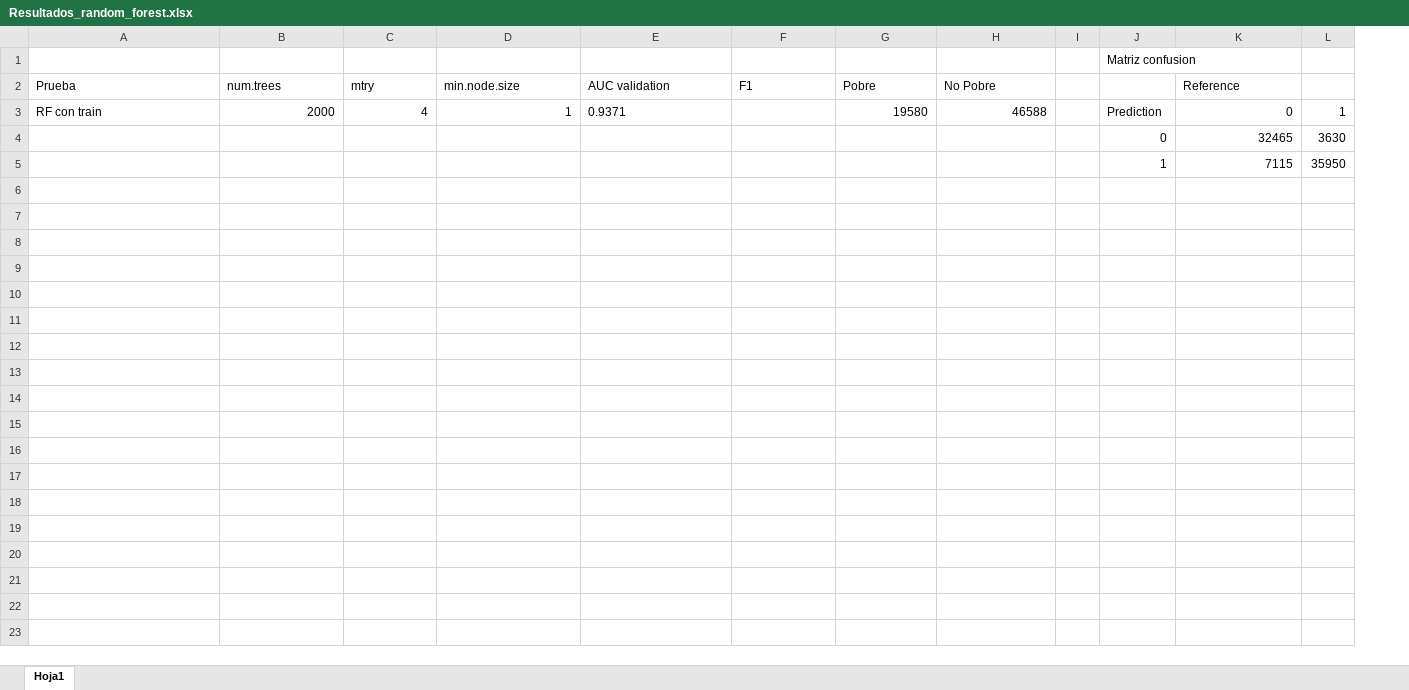
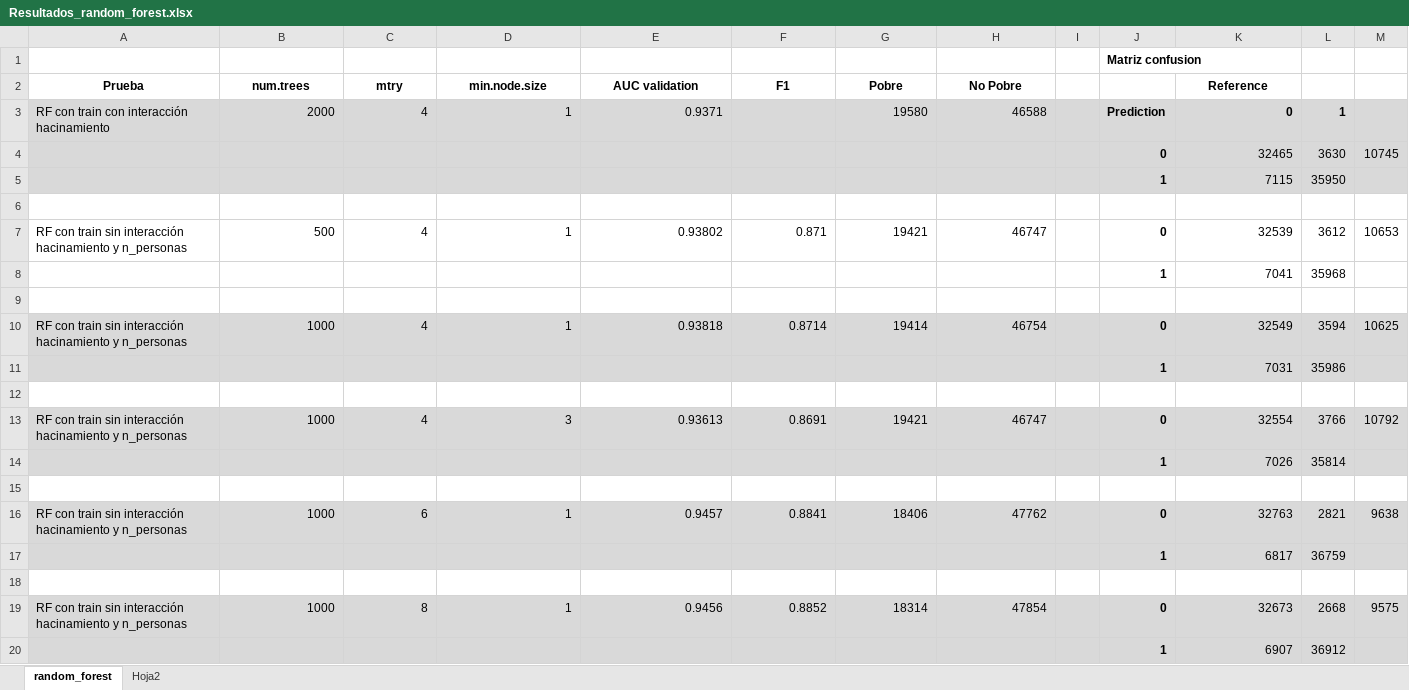
Before and after one commit to Laura-BN/ProblemSet2_G10, an Excel workbook: stores/Resultados_random_forest.xlsx, sheet random_forest, drawn as a sheet; only a part is shown; values as stored, in another font and other column widths than the file's, no borders; conditional formats not drawn; removed rows and columns are numbered as before the commit, all else as after; the diff covers the shown part only; the diff names each change by its address in the sheet, - before the commit and + after, or states it on an @@ line.

Commit message:
Random forest

```diff
--- a/stores/Resultados_random_forest.xlsx (sheet random_forest)
+++ b/stores/Resultados_random_forest.xlsx (sheet random_forest)
-sheet tab: Hoja1
+sheet tab: random_forest
+sheet tab: Hoja2
-column L, rows 3-5: 1 | 3630 | 35950
+column L, rows 3-5: 1 | 3630 | 35950
+column M, row 4: 10745
-J1 bold: off
+J1 bold: on
@@ A2:H2 bold: off → on, alignment: left → center @@
@@ K2 bold: off → on, alignment: left → center @@
-A3 (Prueba): RF con train
+A3 (Prueba): RF con train con interacción hacinamiento
-A3:K5 fill: none
+A3:K5 fill: #D9D9D9
-E3 alignment: left
+E3 alignment: right
-J3:K3 bold: off
+J3:K3 bold: on
-J4:J5 bold: off
+J4:J5 bold: on
+row 6: (empty)
+row 7: RF con train sin interacción hacinamiento y n_personas | 500 | 4 | 1 | 0.93802 | 0.871 | 19421 | 46747 |  | 0 | 32539 | 3612 | 10653
+row 8:  |  |  |  |  |  |  |  |  | 1 | 7041 | 35968
+row 9: (empty)
+row 10: RF con train sin interacción hacinamiento y n_personas | 1000 | 4 | 1 | 0.93818 | 0.8714 | 19414 | 46754 |  | 0 | 32549 | 3594 | 10625
+row 11:  |  |  |  |  |  |  |  |  | 1 | 7031 | 35986
+row 12: (empty)
+row 13: RF con train sin interacción hacinamiento y n_personas | 1000 | 4 | 3 | 0.93613 | 0.8691 | 19421 | 46747 |  | 0 | 32554 | 3766 | 10792
+row 14:  |  |  |  |  |  |  |  |  | 1 | 7026 | 35814
+row 15: (empty)
+row 16: RF con train sin interacción hacinamiento y n_personas | 1000 | 6 | 1 | 0.9457 | 0.8841 | 18406 | 47762 |  | 0 | 32763 | 2821 | 9638
+row 17:  |  |  |  |  |  |  |  |  | 1 | 6817 | 36759
+row 18: (empty)
+row 19: RF con train sin interacción hacinamiento y n_personas | 1000 | 8 | 1 | 0.9456 | 0.8852 | 18314 | 47854 |  | 0 | 32673 | 2668 | 9575
+row 20:  |  |  |  |  |  |  |  |  | 1 | 6907 | 36912
```
Also changed, not shown: 18 added rows elsewhere in this sheet, 4 other files.
